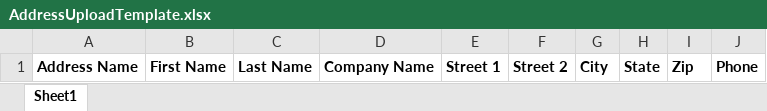
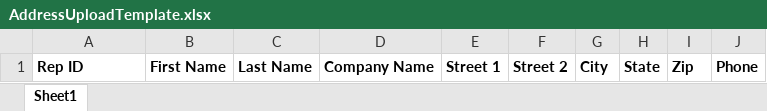
Before and after one commit to olsonkr/Allianz, an Excel workbook: app/lib/AddressUploadTemplate.xlsx, sheet Sheet1, drawn as a sheet; values as stored, in another font and other column widths than the file's, no borders; charts and pictures not drawn; the diff names each change by its address in the sheet, - before the commit and + after, or states it on an @@ line.

Commit message:
Change Address Name to Rep ID  - get rid of custom order and user fields

```diff
--- a/app/lib/AddressUploadTemplate.xlsx (sheet Sheet1)
+++ b/app/lib/AddressUploadTemplate.xlsx (sheet Sheet1)
-A1: Address Name
+A1: Rep ID
```
Also changed, not shown: 6 other files.
